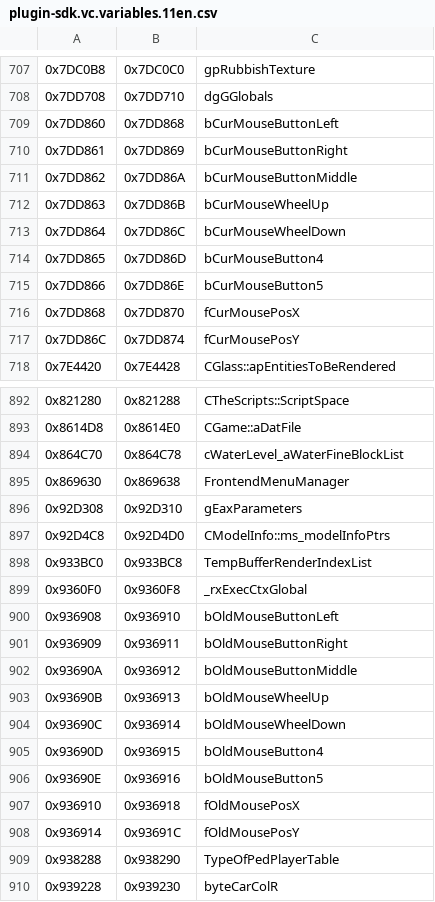
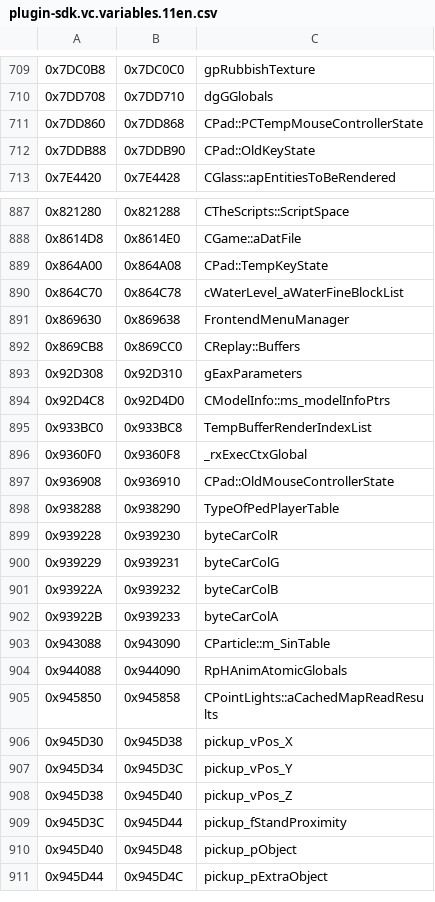
Before and after one commit to DK22Pac/gta_idb, a CSV file: database/gtavc/plugin-sdk.vc.variables.11en.csv, drawn as a sheet; only a part is shown, gaps mark what is left out; the shorter side is filled out with more unchanged rows; the diff covers the shown part only.

```diff
--- a/database/gtavc/plugin-sdk.vc.variables.11en.csv
+++ b/database/gtavc/plugin-sdk.vc.variables.11en.csv
@@ -708,11 +710,4 @@
 0x7DD708,0x7DD710,dgGGlobals
-0x7DD860,0x7DD868,bCurMouseButtonLeft
-0x7DD861,0x7DD869,bCurMouseButtonRight
-0x7DD862,0x7DD86A,bCurMouseButtonMiddle
-0x7DD863,0x7DD86B,bCurMouseWheelUp
-0x7DD864,0x7DD86C,bCurMouseWheelDown
-0x7DD865,0x7DD86D,bCurMouseButton4
-0x7DD866,0x7DD86E,bCurMouseButton5
-0x7DD868,0x7DD870,fCurMousePosX
-0x7DD86C,0x7DD874,fCurMousePosY
+0x7DD860,0x7DD868,CPad::PCTempMouseControllerState
+0x7DDB88,0x7DDB90,CPad::OldKeyState
 0x7E4420,0x7E4428,CGlass::apEntitiesToBeRendered
@@ -893,4 +888,6 @@
 0x8614D8,0x8614E0,CGame::aDatFile
+0x864A00,0x864A08,CPad::TempKeyState
 0x864C70,0x864C78,cWaterLevel_aWaterFineBlockList
 0x869630,0x869638,FrontendMenuManager
+0x869CB8,0x869CC0,CReplay::Buffers
 0x92D308,0x92D310,gEaxParameters
@@ -899,11 +896,3 @@
 0x9360F0,0x9360F8,_rxExecCtxGlobal
-0x936908,0x936910,bOldMouseButtonLeft
-0x936909,0x936911,bOldMouseButtonRight
-0x93690A,0x936912,bOldMouseButtonMiddle
-0x93690B,0x936913,bOldMouseWheelUp
-0x93690C,0x936914,bOldMouseWheelDown
-0x93690D,0x936915,bOldMouseButton4
-0x93690E,0x936916,bOldMouseButton5
-0x936910,0x936918,fOldMousePosX
-0x936914,0x93691C,fOldMousePosY
+0x936908,0x936910,CPad::OldMouseControllerState
 0x938288,0x938290,TypeOfPedPlayerTable
```
Also changed, not shown: 15 added rows, 9 removed rows and 6 edited cells elsewhere in this file, database/gtavc/plugin-sdk.vc.variables.10en.csv, database/gtavc/plugin-sdk.vc.variables.steam.csv, 17 other files.
